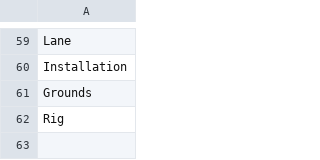
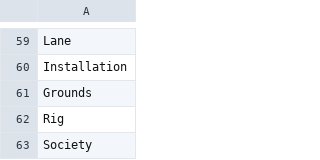
Before and after one commit to KopogtiasVH/Asteroidbasedisastersim, a CSV file: ABaDiS/data/streetNamesLast.csv, drawn as a sheet; only a part is shown, gaps mark what is left out; the diff names each change by its address in the sheet, - before the commit and + after, or states it on an @@ line.

```diff
--- a/ABaDiS/data/streetNamesLast.csv
+++ b/ABaDiS/data/streetNamesLast.csv
+row 63: Society
```
Also changed, not shown: ABaDiS/data/streetNamesFirst.csv.
